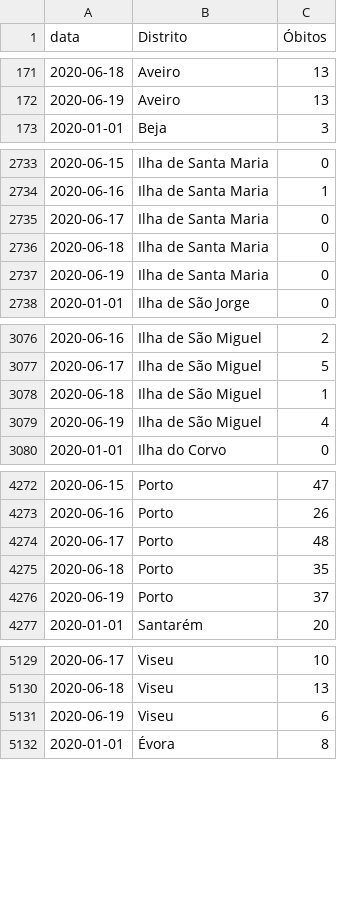
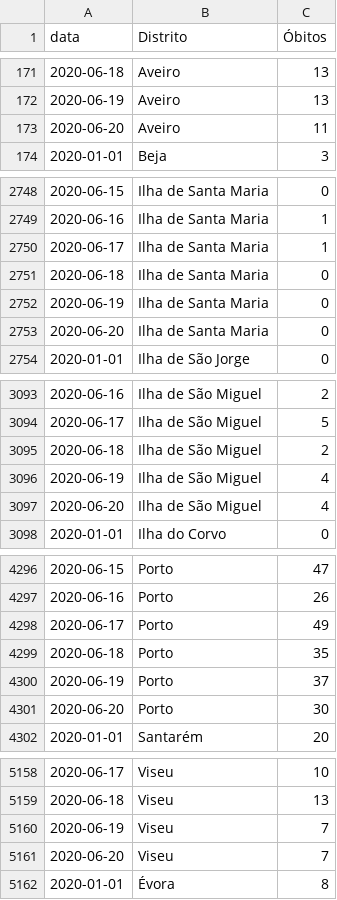
Before and after one commit to covid19pt/covid-19-pt-data, a CSV file: mortalidade_distritos_2020.csv, drawn as a sheet; only a part is shown, gaps mark what is left out; the diff covers the shown part only.

```diff
--- a/mortalidade_distritos_2020.csv
+++ b/mortalidade_distritos_2020.csv
@@ -172,2 +172,3 @@ data,Distrito,Óbitos
 2020-06-19,Aveiro,13
+2020-06-20,Aveiro,11
 2020-01-01,Beja,3
@@ -2734,5 +2749,6 @@ data,Distrito,Óbitos
 2020-06-16,Ilha de Santa Maria,1
-2020-06-17,Ilha de Santa Maria,0
+2020-06-17,Ilha de Santa Maria,1
 2020-06-18,Ilha de Santa Maria,0
 2020-06-19,Ilha de Santa Maria,0
+2020-06-20,Ilha de Santa Maria,0
 2020-01-01,Ilha de São Jorge,0
@@ -3077,4 +3094,5 @@ data,Distrito,Óbitos
 2020-06-17,Ilha de São Miguel,5
-2020-06-18,Ilha de São Miguel,1
+2020-06-18,Ilha de São Miguel,2
 2020-06-19,Ilha de São Miguel,4
+2020-06-20,Ilha de São Miguel,4
 2020-01-01,Ilha do Corvo,0
@@ -4273,5 +4297,6 @@ data,Distrito,Óbitos
 2020-06-16,Porto,26
-2020-06-17,Porto,48
+2020-06-17,Porto,49
 2020-06-18,Porto,35
 2020-06-19,Porto,37
+2020-06-20,Porto,30
 2020-01-01,Santarém,20
@@ -5130,3 +5159,4 @@ data,Distrito,Óbitos
 2020-06-18,Viseu,13
-2020-06-19,Viseu,6
+2020-06-19,Viseu,7
+2020-06-20,Viseu,7
 2020-01-01,Évora,8
```
Also changed, not shown: 26 added rows and 8 edited cells elsewhere in this file, mortalidade.csv.
